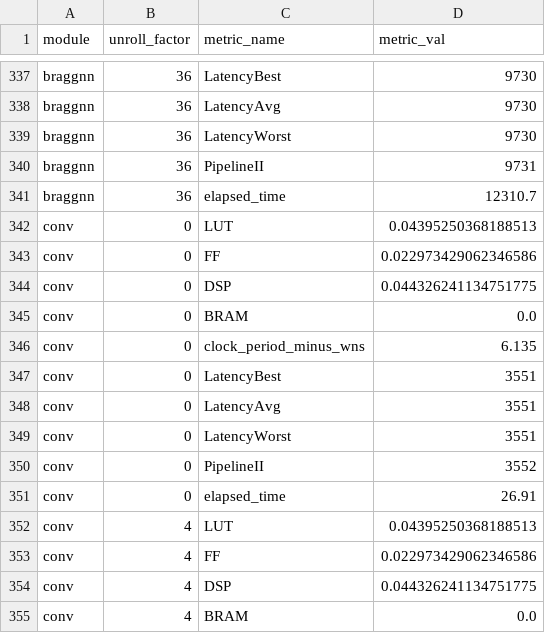
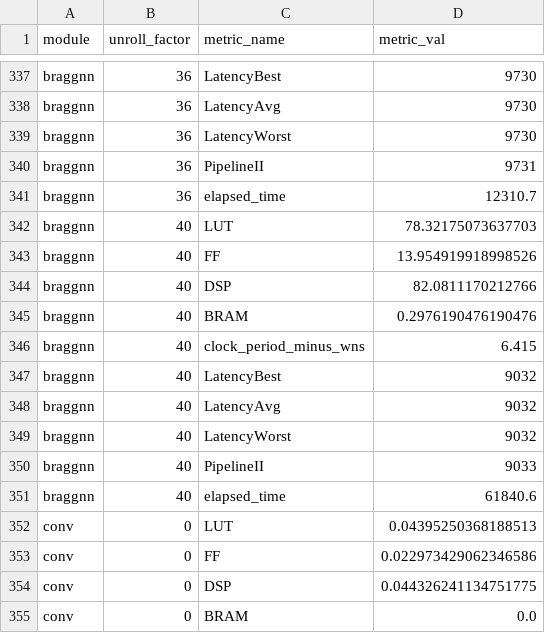
Before and after one commit to makslevental/hls_paper, a CSV file: data/vitis_reports.csv, drawn as a sheet; only a part is shown, gaps mark what is left out; the shorter side is filled out with more unchanged rows; the diff names each change by its address in the sheet, - before the commit and + after, or states it on an @@ line.

Commit message:
first draft (minus conclusion)

```diff
--- a/data/vitis_reports.csv
+++ b/data/vitis_reports.csv
+row 342: braggnn | 40 | LUT | 78.32175073637703
+row 343: braggnn | 40 | FF | 13.954919918998526
+row 344: braggnn | 40 | DSP | 82.0811170212766
+row 345: braggnn | 40 | BRAM | 0.2976190476190476
+row 346: braggnn | 40 | clock_period_minus_wns | 6.415
+row 347: braggnn | 40 | LatencyBest | 9032
+row 348: braggnn | 40 | LatencyAvg | 9032
+row 349: braggnn | 40 | LatencyWorst | 9032
+row 350: braggnn | 40 | PipelineII | 9033
+row 351: braggnn | 40 | elapsed_time | 61840.6
```
Also changed, not shown: 6 other files.
